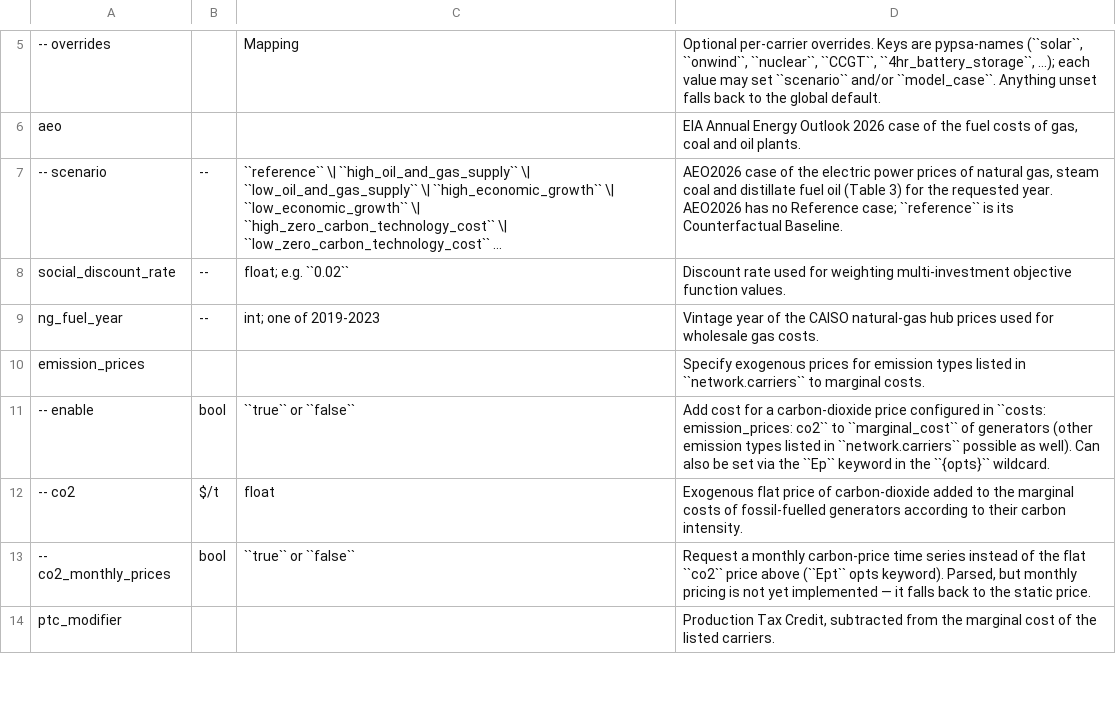
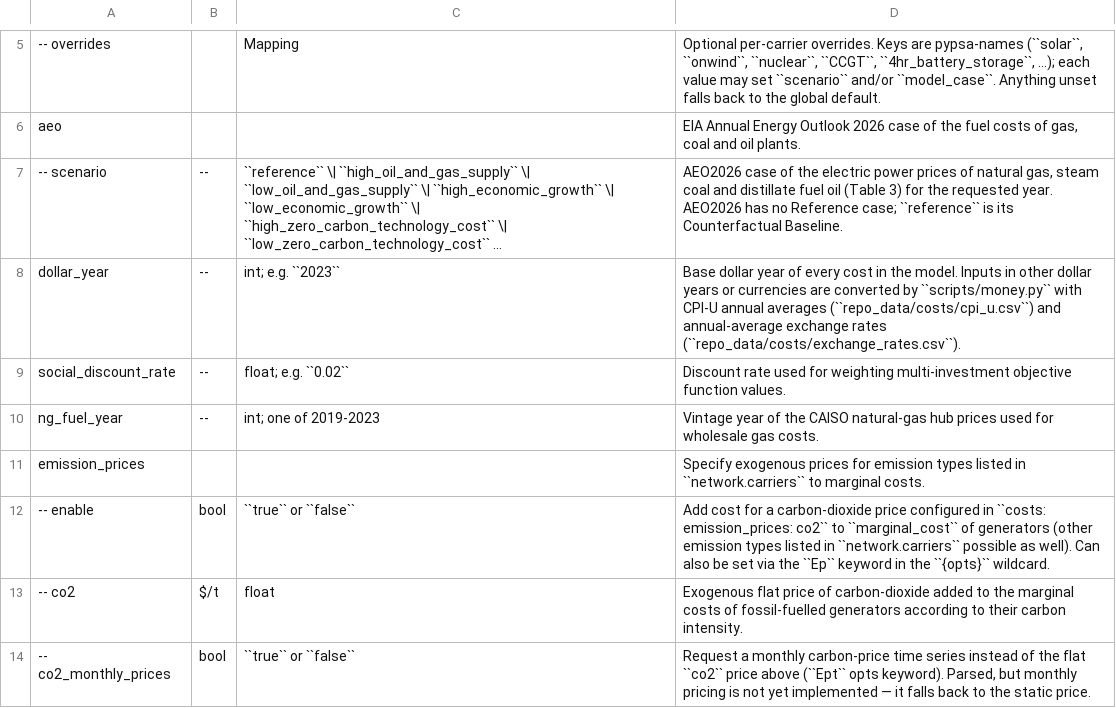
Before and after one commit to PyPSA/pypsa-usa, a CSV file: docs/source/configtables/costs.csv, drawn as a sheet; only a part is shown, gaps mark what is left out; the shorter side is filled out with more unchanged rows; long unchanged cells end in …; the diff names each change by its address in the sheet, - before the commit and + after, or states it on an @@ line.

```diff
--- a/docs/source/configtables/costs.csv
+++ b/docs/source/configtables/costs.csv
+row 8: dollar_year | -- | int; e.g. ``2023`` | Base dollar year of every cost in the model. Inputs in other dollar years or currencies are converted by ``scripts/money.py`` with CPI-U annual averages (``repo_data/costs/cpi_u.csv``) and annual-average exchange rates (``repo_data/costs/exchange_rates.csv``).
```
Also changed, not shown: 16 other files.
